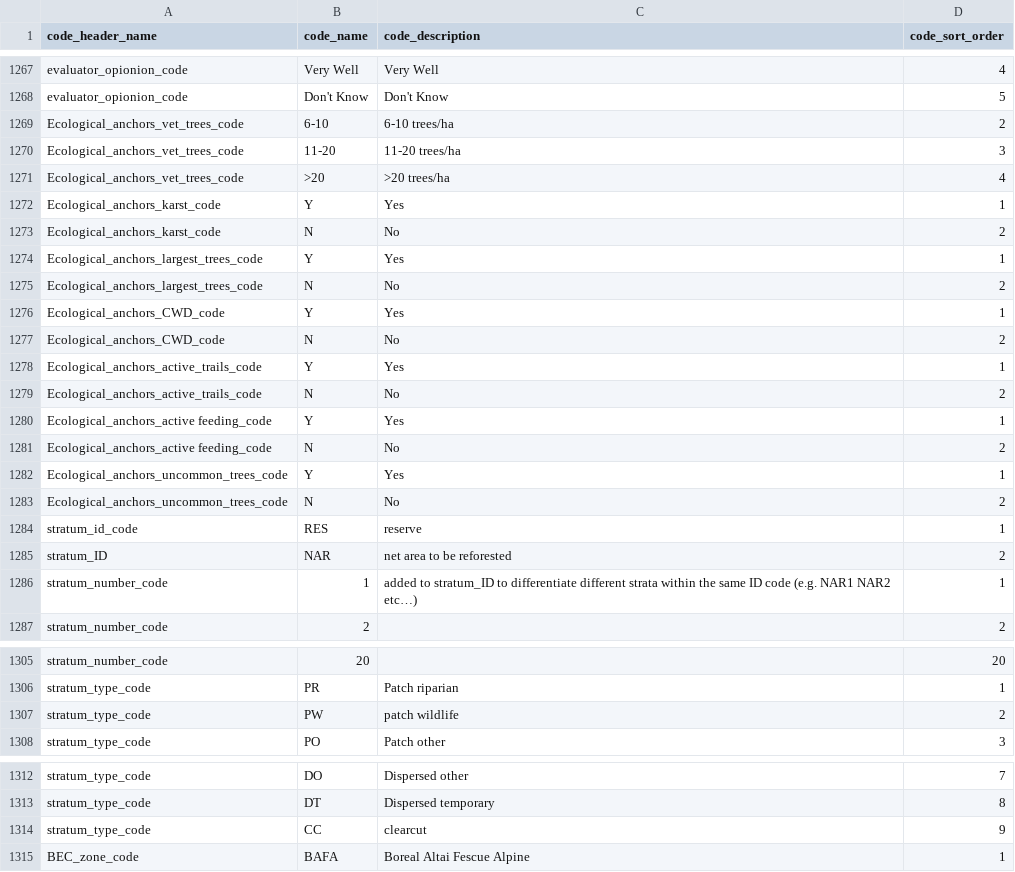
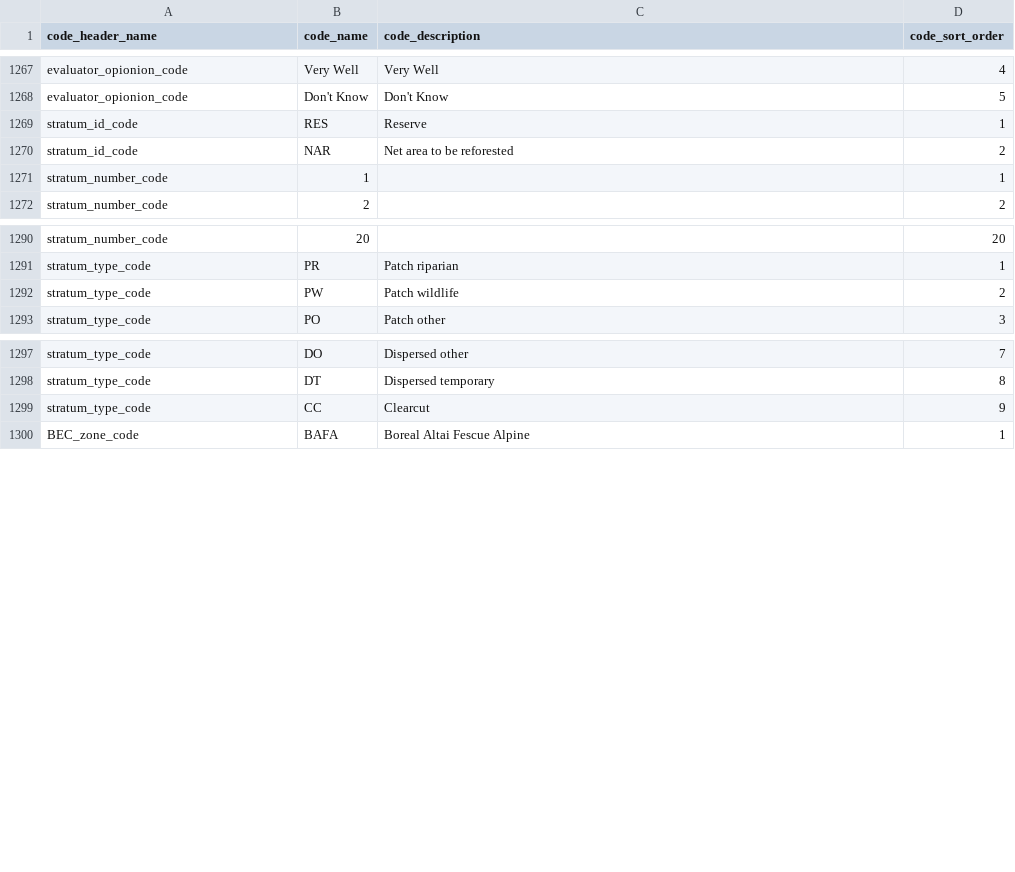
Before and after one commit to bcgov/invasivesbc, a CSV file: database/src/seeds/data/invasives/business_codes.csv, drawn as a sheet; only a part is shown, gaps mark what is left out; the diff covers the shown part only.

```diff
--- a/database/src/seeds/data/invasives/business_codes.csv
+++ b/database/src/seeds/data/invasives/business_codes.csv
@@ -1268,20 +1268,5 @@ evaluator_opionion_code,Very Well,Very Well,4
 evaluator_opionion_code,Don't Know,Don't Know,5
-Ecological_anchors_vet_trees_code,6-10,6-10 trees/ha,2
-Ecological_anchors_vet_trees_code,11-20,11-20 trees/ha,3
-Ecological_anchors_vet_trees_code,>20,>20 trees/ha,4
-Ecological_anchors_karst_code,Y,Yes,1
-Ecological_anchors_karst_code,N,No,2
-Ecological_anchors_largest_trees_code,Y,Yes,1
-Ecological_anchors_largest_trees_code,N,No ,2
-Ecological_anchors_CWD_code,Y,Yes,1
-Ecological_anchors_CWD_code,N,No,2
-Ecological_anchors_active_trails_code,Y,Yes,1
-Ecological_anchors_active_trails_code,N,No ,2
-Ecological_anchors_active feeding_code,Y,Yes,1
-Ecological_anchors_active feeding_code,N,No,2
-Ecological_anchors_uncommon_trees_code,Y,Yes,1
-Ecological_anchors_uncommon_trees_code,N,No,2
-stratum_id_code,RES,reserve,1
-stratum_ID,NAR,net area to be reforested,2
-stratum_number_code,1,added to stratum_ID to differentiate different strata within the same ID code (e.g. NAR1 NAR2 etc…),1
+stratum_id_code,RES,Reserve,1
+stratum_id_code,NAR,Net area to be reforested,2
+stratum_number_code,1,,1
 stratum_number_code,2,,2
@@ -1306,3 +1291,3 @@ stratum_number_code,20,,20
 stratum_type_code,PR,Patch riparian,1
-stratum_type_code,PW,patch wildlife,2
+stratum_type_code,PW,Patch wildlife,2
 stratum_type_code,PO,Patch other,3
@@ -1313,3 +1298,3 @@ stratum_type_code,DO,Dispersed other,7
 stratum_type_code,DT,Dispersed temporary,8
-stratum_type_code,CC,clearcut,9
+stratum_type_code,CC,Clearcut,9
 BEC_zone_code,BAFA,Boreal Altai Fescue Alpine,1
```
Also changed, not shown: 4 added rows, 1 removed row and 40 edited cells elsewhere in this file, 3 other files.
